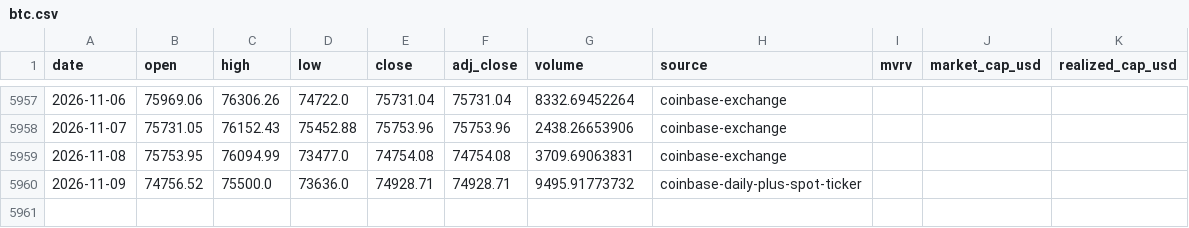
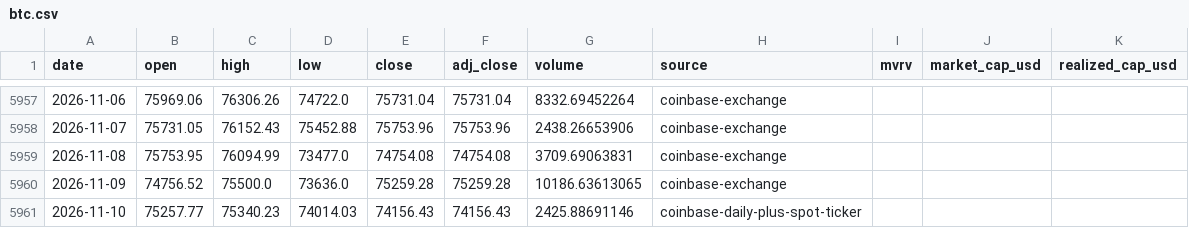
Before and after one commit to leescottd-crypto/Multi-Asset-Cycle-Dashboard, a CSV file: data/raw/btc.csv, drawn as a sheet; only a part is shown, gaps mark what is left out.

Commit message:
chore: refresh generated dashboard data (2026-11-10 06:12 EST)

```diff
--- a/data/raw/btc.csv
+++ b/data/raw/btc.csv
@@ -5959,2 +5959,3 @@ date,open,high,low,close,adj_close,volume,source,mvrv,market_cap_usd,realized_ca
 2026-11-08,75753.95,76094.99,73477.0,74754.08,74754.08,3709.69063831,coinbase-exchange,,,
-2026-11-09,74756.52,75500.0,73636.0,74928.71,74928.71,9495.91773732,coinbase-daily-plus-spot-ticker,,,
+2026-11-09,74756.52,75500.0,73636.0,75259.28,75259.28,10186.63613065,coinbase-exchange,,,
+2026-11-10,75257.77,75340.23,74014.03,74156.43,74156.43,2425.88691146,coinbase-daily-plus-spot-ticker,,,
```
Also changed, not shown: data/raw/btc_usd_daily.csv, data/raw/eth.csv, 43 other files.
